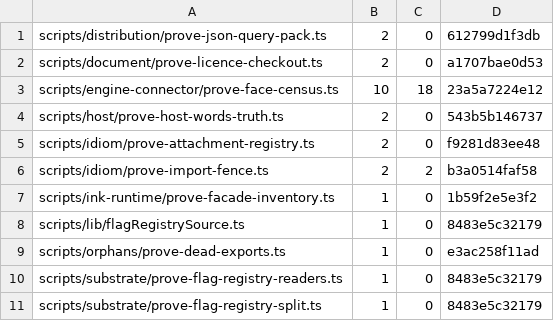
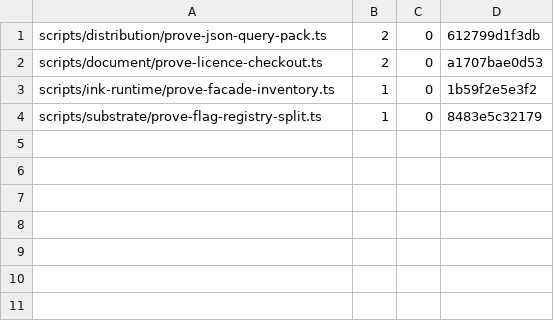
Before and after one commit to Whq02/MercuryCLI, a TSV file: scripts/gate/source-text-reads.tsv, drawn as a sheet; the diff names each change by its address in the sheet, - before the commit and + after, or states it on an @@ line.

```diff
--- a/scripts/gate/source-text-reads.tsv
+++ b/scripts/gate/source-text-reads.tsv
-row 3: scripts/engine-connector/prove-face-census.ts | 10 | 18 | 23a5a7224e12
-row 4: scripts/host/prove-host-words-truth.ts | 2 | 0 | 543b5b146737
-row 5: scripts/idiom/prove-attachment-registry.ts | 2 | 0 | f9281d83ee48
-row 6: scripts/idiom/prove-import-fence.ts | 2 | 2 | b3a0514faf58
-row 8: scripts/lib/flagRegistrySource.ts | 1 | 0 | 8483e5c32179
-row 9: scripts/orphans/prove-dead-exports.ts | 1 | 0 | e3ac258f11ad
-row 10: scripts/substrate/prove-flag-registry-readers.ts | 1 | 0 | 8483e5c32179
```
Also changed, not shown: scripts/gate/source-patterns.tsv, scripts/gate/unit-size.tsv.
